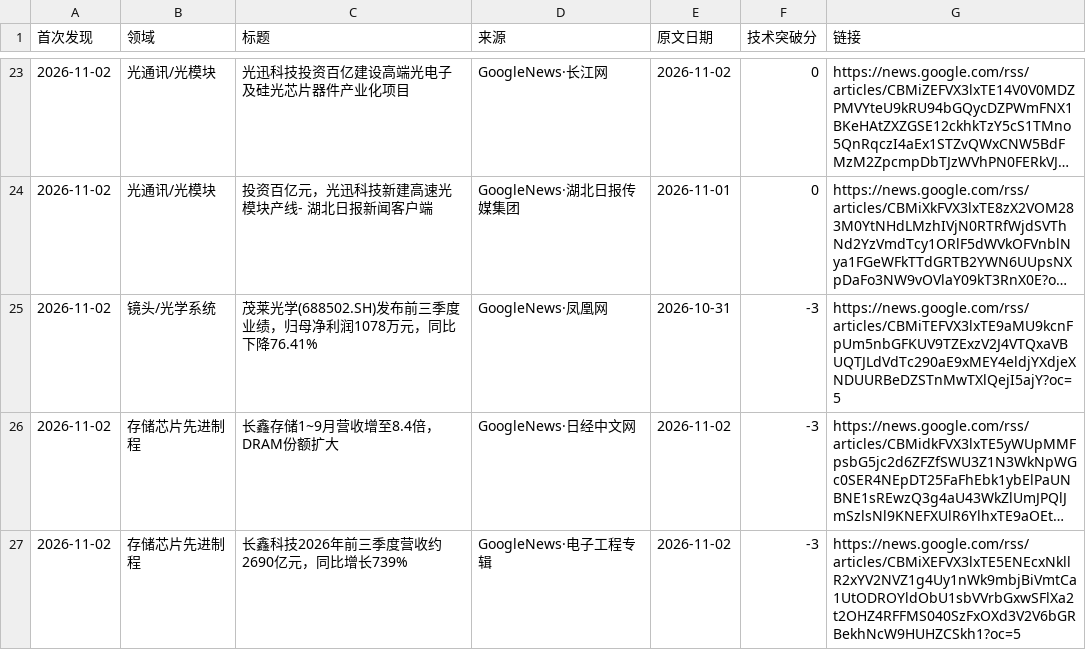
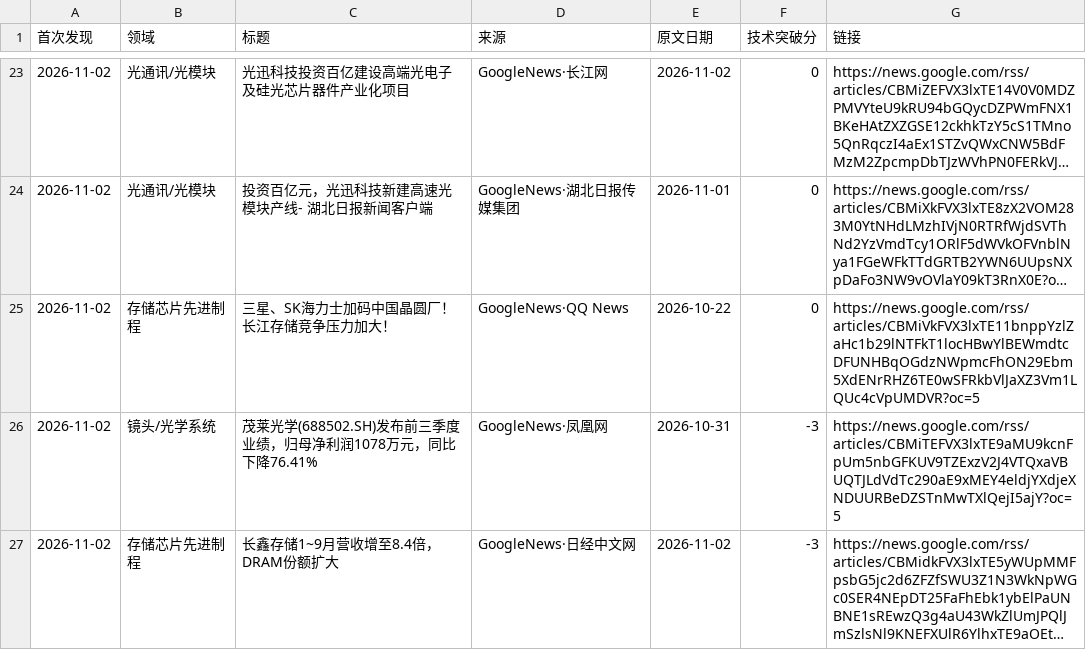
Before and after one commit to fenggg1988/china-semi-tracker, a CSV file: data/news.csv, drawn as a sheet; only a part is shown, gaps mark what is left out; the shorter side is filled out with more unchanged rows; long unchanged cells end in …; the diff names each change by its address in the sheet, - before the commit and + after, or states it on an @@ line.

```diff
--- a/data/news.csv
+++ b/data/news.csv
+row 25: 2026-11-02 | 存储芯片先进制程 | 三星、SK海力士加码中国晶圆厂！长江存储竞争压力加大！ | GoogleNews·QQ News | 2026-10-22 | 0 | https://news.google.com/rss/articles/CBMiVkFVX3lxTE11bnppYzlZaHc1b29lNTFkT1locHBwYlBEWmdtcDFUNHBqOGdzNWpmcFhON29Ebm5XdENrRHZ6TE0wSFRkbVlJaXZ3Vm1LQUc4cVpUMDVR?oc=5
```
Also changed, not shown: 2 other files.
